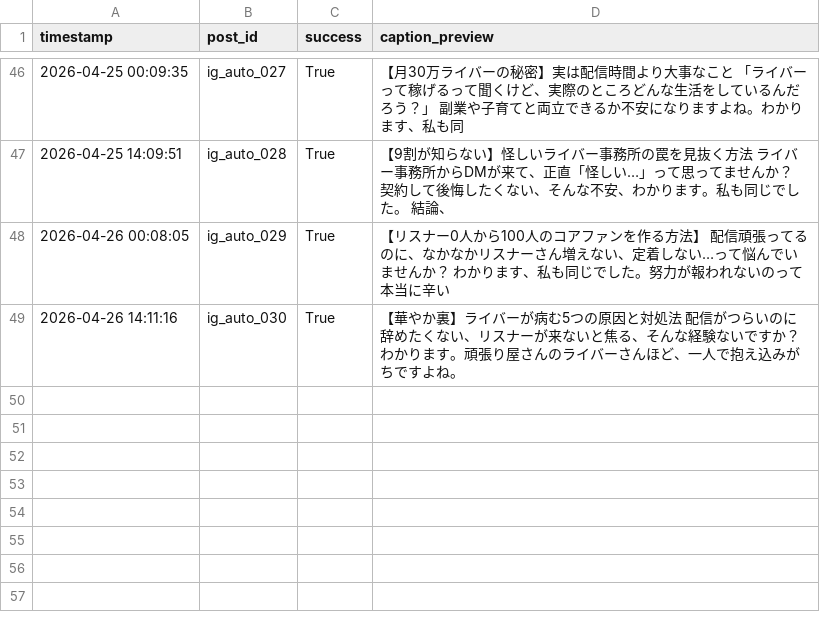
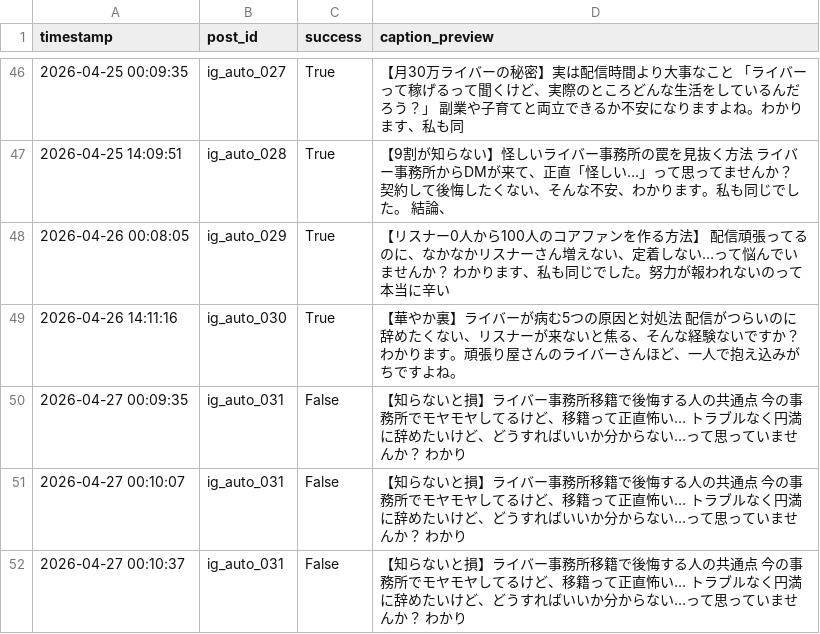
Before and after one commit to taitan118120-dot/liver-acquisition, a CSV file: data/ig_post_log.csv, drawn as a sheet; only a part is shown, gaps mark what is left out.

```diff
--- a/data/ig_post_log.csv
+++ b/data/ig_post_log.csv
@@ -49 +49,4 @@ timestamp,post_id,success,caption_preview
 2026-04-26 14:11:16,ig_auto_030,True,【華やか裏】ライバーが病む5つの原因と対処法  配信がつらいのに辞めたくない、リスナーが来ないと焦る、そんな経験ないですか？ わかります。頑張り屋さんのライバーさんほど、一人で抱え込みがちですよね。
+2026-04-27 00:09:35,ig_auto_031,False,【知らないと損】ライバー事務所移籍で後悔する人の共通点  今の事務所でモヤモヤしてるけど、移籍って正直怖い… トラブルなく円満に辞めたいけど、どうすればいいか分からない…って思っていませんか？ わかり
+2026-04-27 00:10:07,ig_auto_031,False,【知らないと損】ライバー事務所移籍で後悔する人の共通点  今の事務所でモヤモヤしてるけど、移籍って正直怖い… トラブルなく円満に辞めたいけど、どうすればいいか分からない…って思っていませんか？ わかり
+2026-04-27 00:10:37,ig_auto_031,False,【知らないと損】ライバー事務所移籍で後悔する人の共通点  今の事務所でモヤモヤしてるけど、移籍って正直怖い… トラブルなく円満に辞めたいけど、どうすればいいか分からない…って思っていませんか？ わかり
```
Also changed, not shown: 1 other file.
